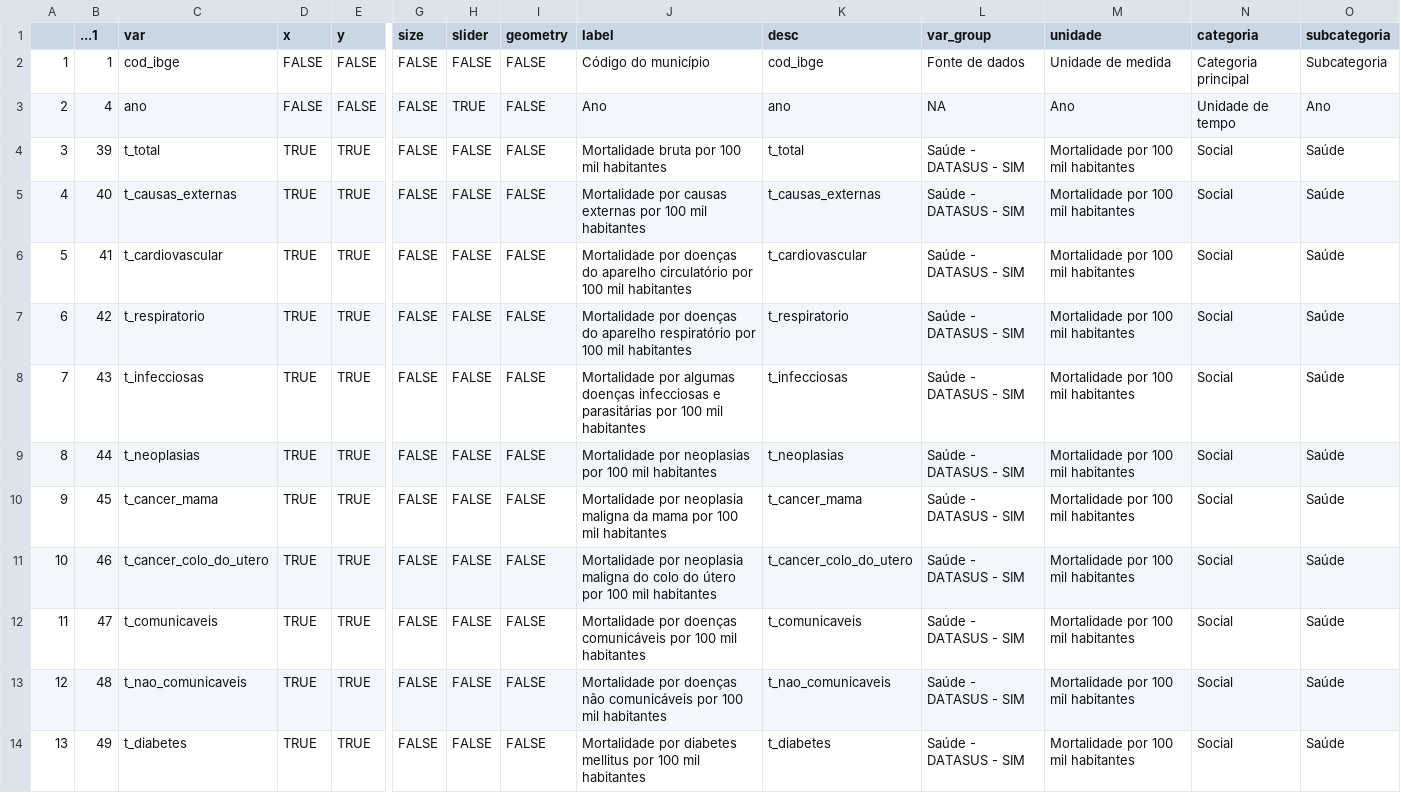
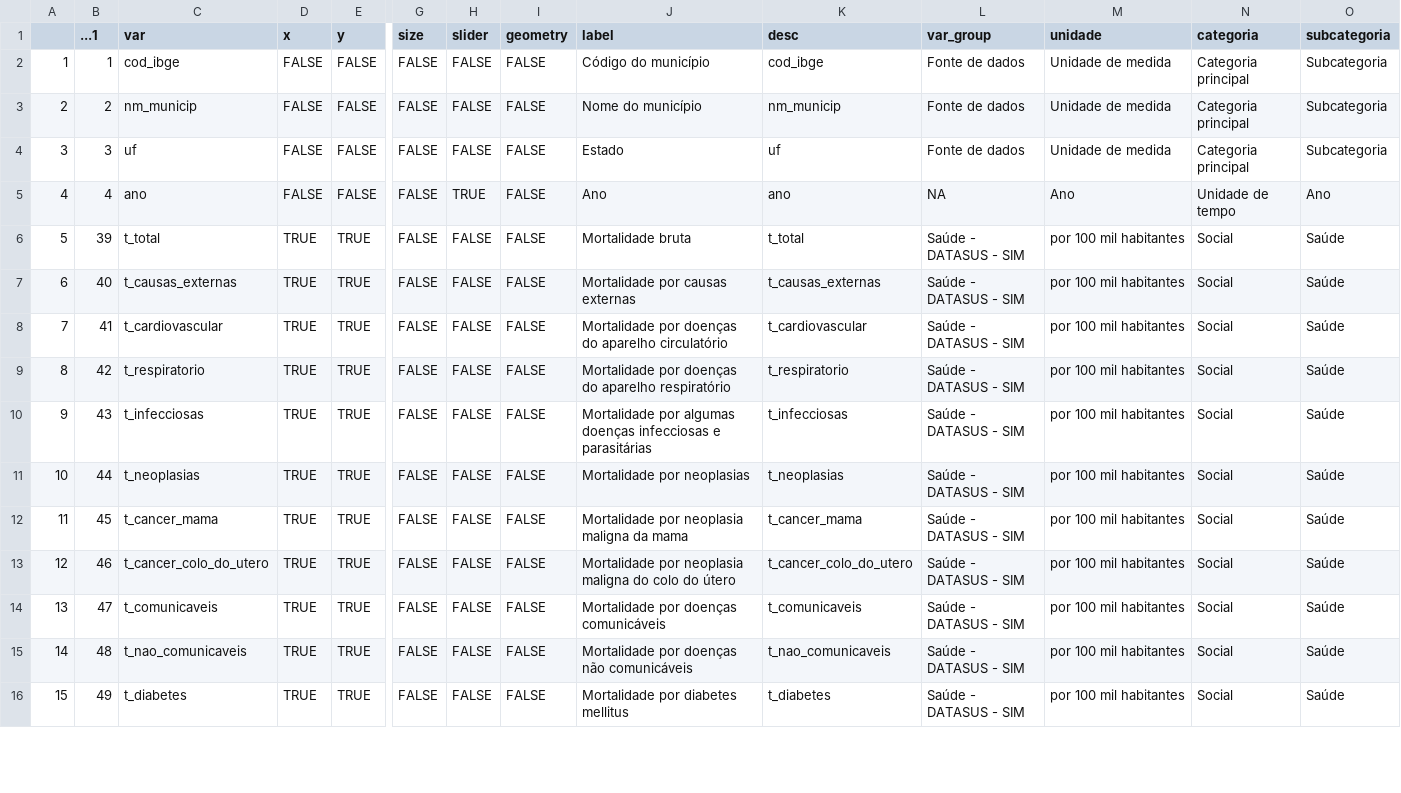
Before and after one commit to datazoompuc/datazoom_viz, a CSV file: data/saude_mortalidade_dic.csv, drawn as a sheet; only a part is shown, gaps mark what is left out; addresses are those after the commit; rows hold the shown columns only; the diff covers the shown part only; the diff names each change by its address in the sheet, - before the commit and + after, or states it on an @@ line.

Commit message:
Update map_saude_mortalidade with unified UI, i18n, seamless leafletProxy transitions, and clean boundaries

```diff
--- a/data/saude_mortalidade_dic.csv
+++ b/data/saude_mortalidade_dic.csv
+row 3: 2 | 2 | nm_municip | FALSE | FALSE | FALSE | FALSE | FALSE | Nome do município | nm_municip | Fonte de dados | Unidade de medida | Categoria principal | Subcategoria
+row 4: 3 | 3 | uf | FALSE | FALSE | FALSE | FALSE | FALSE | Estado | uf | Fonte de dados | Unidade de medida | Categoria principal | Subcategoria
@@ column A renumbered from row 5 down @@
-J6 (label): Mortalidade bruta por 100 mil habitantes
+J6 (label): Mortalidade bruta
-M6:M16 (unidade): Mortalidade por 100 mil habitantes
+M6:M16 (unidade): por 100 mil habitantes
-J7 (label): Mortalidade por causas externas por 100 mil habitantes
+J7 (label): Mortalidade por causas externas
-J8 (label): …aparelho circulatório por 100 mil habitantes
+J8 (label): …aparelho circulatório
-J9 (label): …aparelho respiratório por 100 mil habitantes
+J9 (label): …aparelho respiratório
-J10 (label): …e parasitárias por 100 mil habitantes
+J10 (label): …e parasitárias
-J11 (label): Mortalidade por neoplasias por 100 mil habitantes
+J11 (label): Mortalidade por neoplasias
-J12 (label): …da mama por 100 mil habitantes
+J12 (label): …da mama
-J13 (label): …do útero por 100 mil habitantes
+J13 (label): …do útero
-J14 (label): …doenças comunicáveis por 100 mil habitantes
+J14 (label): …doenças comunicáveis
-J15 (label): …não comunicáveis por 100 mil habitantes
+J15 (label): …não comunicáveis
-J16 (label): Mortalidade por diabetes mellitus por 100 mil habitantes
+J16 (label): Mortalidade por diabetes mellitus
```
Also changed, not shown: 58 edited cells elsewhere in this file, data/saude_mortalidade_dic_en.csv, 7 other files.
